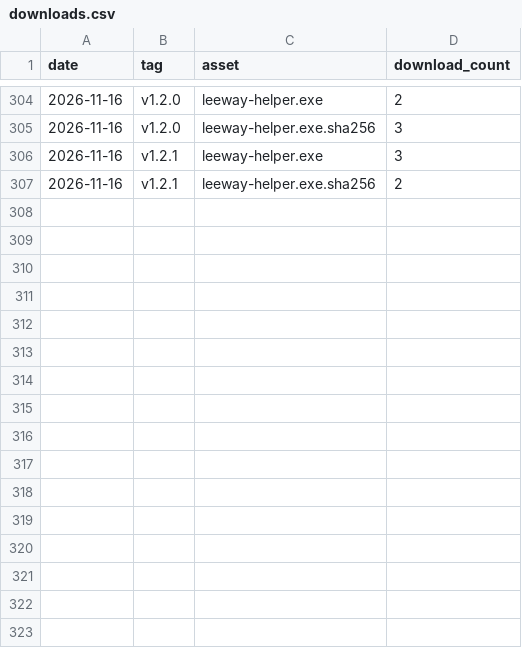
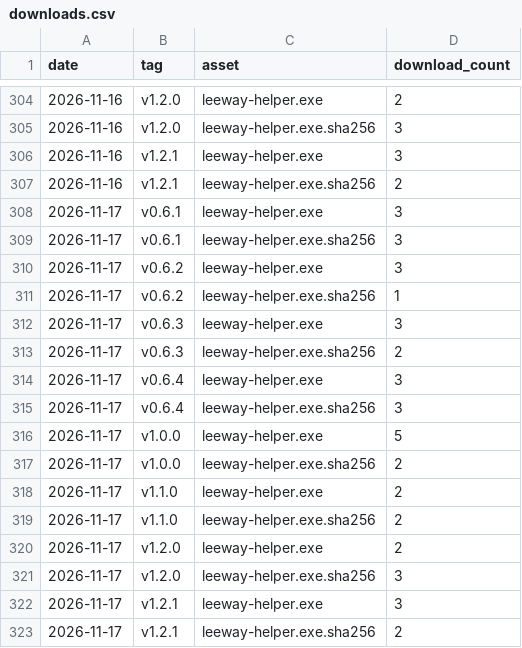
Before and after one commit to donasman/leeway, a CSV file: data/downloads.csv, drawn as a sheet; only a part is shown, gaps mark what is left out.

```diff
--- a/data/downloads.csv
+++ b/data/downloads.csv
@@ -307 +307,17 @@ date,tag,asset,download_count
 2026-11-16,v1.2.1,leeway-helper.exe.sha256,2
+2026-11-17,v0.6.1,leeway-helper.exe,3
+2026-11-17,v0.6.1,leeway-helper.exe.sha256,3
+2026-11-17,v0.6.2,leeway-helper.exe,3
+2026-11-17,v0.6.2,leeway-helper.exe.sha256,1
+2026-11-17,v0.6.3,leeway-helper.exe,3
+2026-11-17,v0.6.3,leeway-helper.exe.sha256,2
+2026-11-17,v0.6.4,leeway-helper.exe,3
+2026-11-17,v0.6.4,leeway-helper.exe.sha256,3
+2026-11-17,v1.0.0,leeway-helper.exe,5
+2026-11-17,v1.0.0,leeway-helper.exe.sha256,2
+2026-11-17,v1.1.0,leeway-helper.exe,2
+2026-11-17,v1.1.0,leeway-helper.exe.sha256,2
+2026-11-17,v1.2.0,leeway-helper.exe,2
+2026-11-17,v1.2.0,leeway-helper.exe.sha256,3
+2026-11-17,v1.2.1,leeway-helper.exe,3
+2026-11-17,v1.2.1,leeway-helper.exe.sha256,2
```
Also changed, not shown: data/paths.csv, data/referrers.csv, 1 other file.
